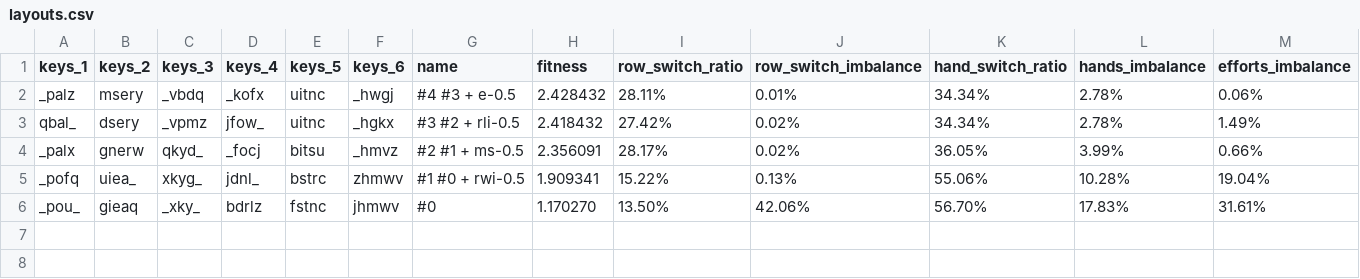
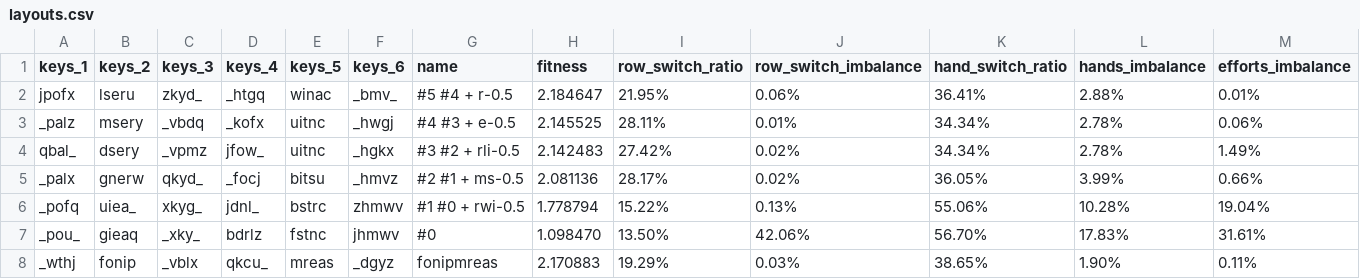
Before and after one commit to sgaliamov/keyvolve, a CSV file: data/layouts.csv, drawn as a sheet; only a part is shown; addresses are those after the commit; rows hold the shown columns only; the diff names each change by its address in the sheet, - before the commit and + after, or states it on an @@ line.

```diff
--- a/data/layouts.csv
+++ b/data/layouts.csv
+row 2: jpofx | lseru | zkyd_ | _htgq | winac | _bmv_ | #5 #4 + r-0.5 | 2.184647 | 21.95% | 0.06% | 36.41% | 2.88% | 0.01%
-H3 (fitness): 2.428432
+H3 (fitness): 2.145525
-H4 (fitness): 2.418432
+H4 (fitness): 2.142483
-H5 (fitness): 2.356091
+H5 (fitness): 2.081136
-H6 (fitness): 1.909341
+H6 (fitness): 1.778794
-H7 (fitness): 1.170270
+H7 (fitness): 1.098470
+row 8: _wthj | fonip | _vblx | qkcu_ | mreas | _dgyz | fonipmreas | 2.170883 | 19.29% | 0.03% | 38.65% | 1.90% | 0.11%
```
Also changed, not shown: 1 other file.
